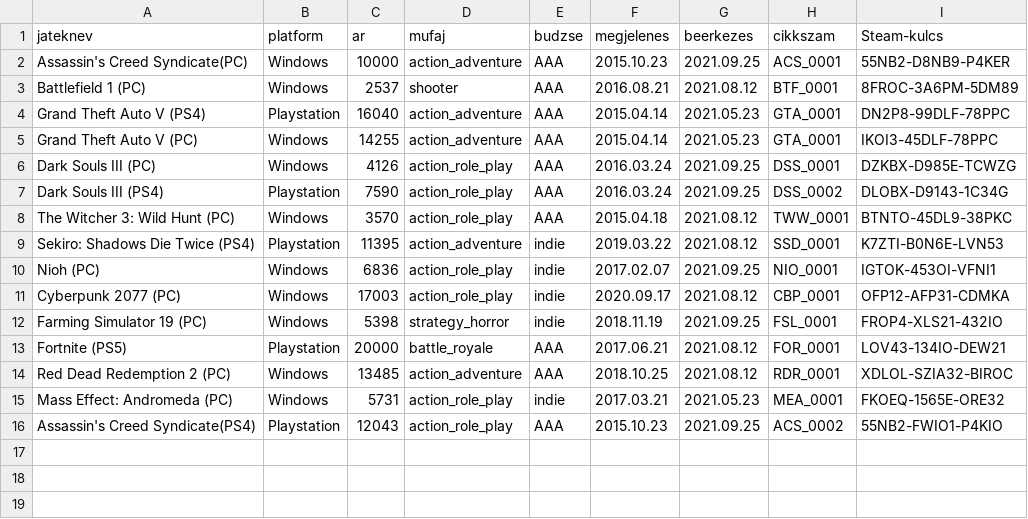
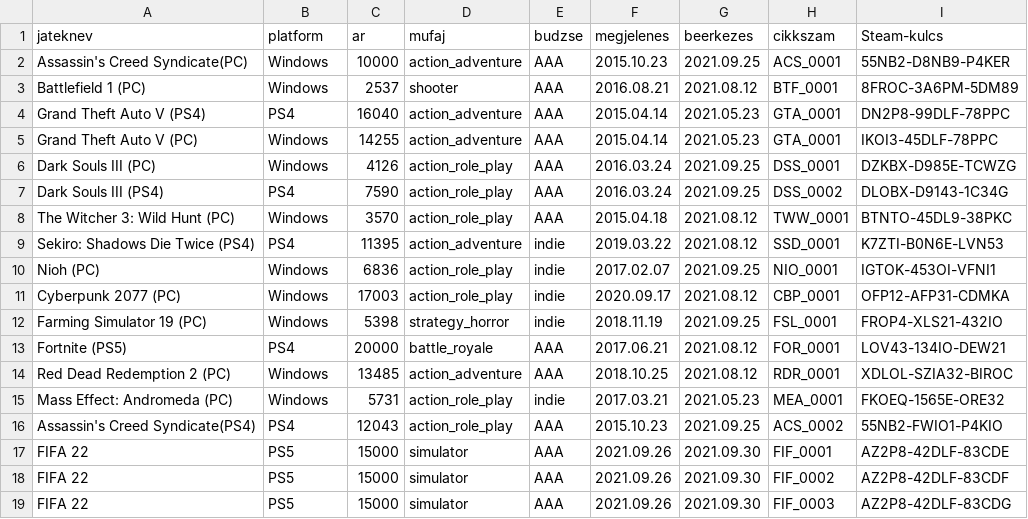
Before and after one commit to tcwzgo/afp1, a CSV file: afp1_erp_main/bin/Debug/net5.0-windows/inputfile.csv, drawn as a sheet.

```diff
--- a/afp1_erp_main/bin/Debug/net5.0-windows/inputfile.csv
+++ b/afp1_erp_main/bin/Debug/net5.0-windows/inputfile.csv
@@ -3,8 +3,8 @@ Assassin's Creed Syndicate(PC);Windows;10000;action_adventure;AAA;2015.10.23;202
 Battlefield 1 (PC);Windows;2537;shooter;AAA;2016.08.21;2021.08.12;BTF_0001;8FROC-3A6PM-5DM89
-Grand Theft Auto V (PS4);Playstation ;16040;action_adventure;AAA;2015.04.14;2021.05.23;GTA_0001;DN2P8-99DLF-78PPC
+Grand Theft Auto V (PS4);PS4;16040;action_adventure;AAA;2015.04.14;2021.05.23;GTA_0001;DN2P8-99DLF-78PPC
 Grand Theft Auto V (PC);Windows ;14255;action_adventure;AAA;2015.04.14;2021.05.23;GTA_0001;IKOI3-45DLF-78PPC
 Dark Souls III (PC);Windows;4126;action_role_play;AAA;2016.03.24;2021.09.25;DSS_0001;DZKBX-D985E-TCWZG
-Dark Souls III (PS4);Playstation ;7590;action_role_play;AAA;2016.03.24;2021.09.25;DSS_0002;DLOBX-D9143-1C34G
+Dark Souls III (PS4);PS4;7590;action_role_play;AAA;2016.03.24;2021.09.25;DSS_0002;DLOBX-D9143-1C34G
 The Witcher 3: Wild Hunt (PC);Windows;3570;action_role_play;AAA;2015.04.18;2021.08.12;TWW_0001;BTNTO-45DL9-38PKC
-Sekiro: Shadows Die Twice (PS4);Playstation ;11395;action_adventure;indie;2019.03.22;2021.08.12;SSD_0001;K7ZTI-B0N6E-LVN53
+Sekiro: Shadows Die Twice (PS4);PS4;11395;action_adventure;indie;2019.03.22;2021.08.12;SSD_0001;K7ZTI-B0N6E-LVN53
 Nioh (PC);Windows;6836;action_role_play;indie;2017.02.07;2021.09.25;NIO_0001;IGTOK-453OI-VFNI1
@@ -12,5 +12,8 @@ Cyberpunk 2077 (PC);Windows;17003;action_role_play;indie;2020.09.17;2021.08.12;C
 Farming Simulator 19 (PC);Windows;5398;strategy_horror;indie;2018.11.19;2021.09.25;FSL_0001;FROP4-XLS21-432IO
-Fortnite (PS5);Playstation ;20000;battle_royale;AAA;2017.06.21;2021.08.12;FOR_0001;LOV43-134IO-DEW21
+Fortnite (PS5);PS4;20000;battle_royale;AAA;2017.06.21;2021.08.12;FOR_0001;LOV43-134IO-DEW21
 Red Dead Redemption 2 (PC);Windows;13485;action_adventure;AAA;2018.10.25;2021.08.12;RDR_0001;XDLOL-SZIA32-BIROC
 Mass Effect: Andromeda (PC);Windows;5731;action_role_play;indie;2017.03.21;2021.05.23;MEA_0001;FKOEQ-1565E-ORE32
-Assassin's Creed Syndicate(PS4);Playstation ;12043;action_role_play;AAA;2015.10.23;2021.09.25;ACS_0002;55NB2-FWIO1-P4KIO
+Assassin's Creed Syndicate(PS4);PS4;12043;action_role_play;AAA;2015.10.23;2021.09.25;ACS_0002;55NB2-FWIO1-P4KIO
+FIFA 22;PS5;15000;simulator;AAA;2021.09.26;2021.09.30;FIF_0001;AZ2P8-42DLF-83CDE
+FIFA 22;PS5;15000;simulator;AAA;2021.09.26;2021.09.30;FIF_0002;AZ2P8-42DLF-83CDF
+FIFA 22;PS5;15000;simulator;AAA;2021.09.26;2021.09.30;FIF_0003;AZ2P8-42DLF-83CDG
```
Also changed, not shown: 19 other files.
